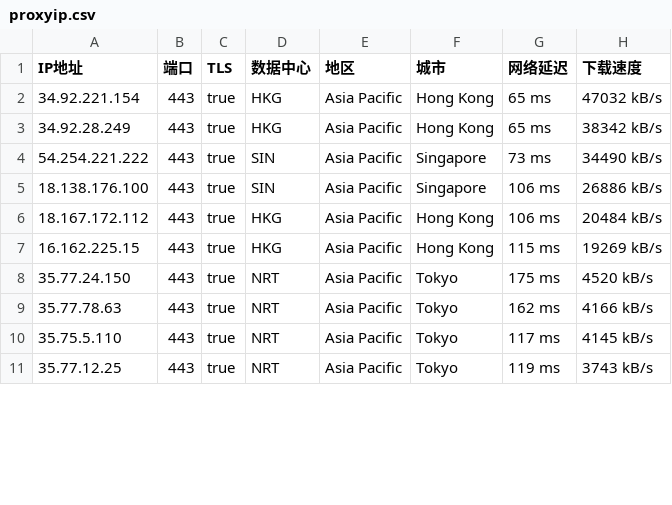
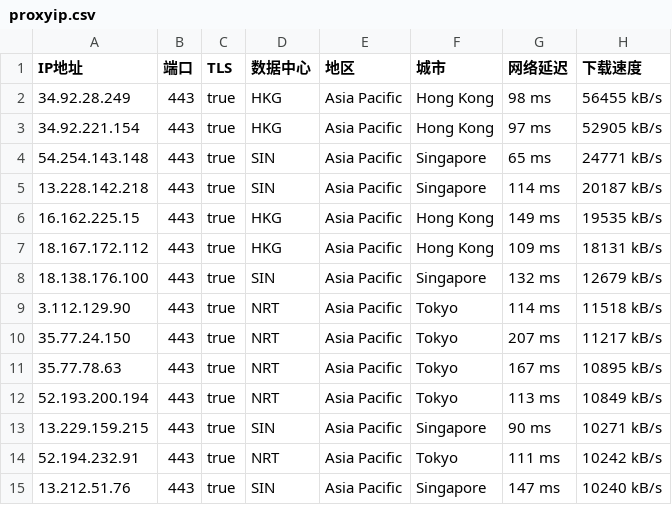
Before and after one commit to mountain787/Lunch-Bag-ip, a CSV file: proxyip.csv, drawn as a sheet; only a part is shown; the diff covers the shown part only.

Commit message:
2025-06-16 01:45:40

```diff
--- a/proxyip.csv
+++ b/proxyip.csv
@@ -1,11 +1,15 @@
 IP地址,端口,TLS,数据中心,地区,城市,网络延迟,下载速度
-34.92.221.154,443,true,HKG,Asia Pacific,Hong Kong,65 ms,47032 kB/s
-34.92.28.249,443,true,HKG,Asia Pacific,Hong Kong,65 ms,38342 kB/s
-54.254.221.222,443,true,SIN,Asia Pacific,Singapore,73 ms,34490 kB/s
-18.138.176.100,443,true,SIN,Asia Pacific,Singapore,106 ms,26886 kB/s
-18.167.172.112,443,true,HKG,Asia Pacific,Hong Kong,106 ms,20484 kB/s
-16.162.225.15,443,true,HKG,Asia Pacific,Hong Kong,115 ms,19269 kB/s
-35.77.24.150,443,true,NRT,Asia Pacific,Tokyo,175 ms,4520 kB/s
-35.77.78.63,443,true,NRT,Asia Pacific,Tokyo,162 ms,4166 kB/s
-35.75.5.110,443,true,NRT,Asia Pacific,Tokyo,117 ms,4145 kB/s
-35.77.12.25,443,true,NRT,Asia Pacific,Tokyo,119 ms,3743 kB/s
+34.92.28.249,443,true,HKG,Asia Pacific,Hong Kong,98 ms,56455 kB/s
+34.92.221.154,443,true,HKG,Asia Pacific,Hong Kong,97 ms,52905 kB/s
+54.254.143.148,443,true,SIN,Asia Pacific,Singapore,65 ms,24771 kB/s
+13.228.142.218,443,true,SIN,Asia Pacific,Singapore,114 ms,20187 kB/s
+16.162.225.15,443,true,HKG,Asia Pacific,Hong Kong,149 ms,19535 kB/s
+18.167.172.112,443,true,HKG,Asia Pacific,Hong Kong,109 ms,18131 kB/s
+18.138.176.100,443,true,SIN,Asia Pacific,Singapore,132 ms,12679 kB/s
+3.112.129.90,443,true,NRT,Asia Pacific,Tokyo,114 ms,11518 kB/s
+35.77.24.150,443,true,NRT,Asia Pacific,Tokyo,207 ms,11217 kB/s
+35.77.78.63,443,true,NRT,Asia Pacific,Tokyo,167 ms,10895 kB/s
+52.193.200.194,443,true,NRT,Asia Pacific,Tokyo,113 ms,10849 kB/s
+13.229.159.215,443,true,SIN,Asia Pacific,Singapore,90 ms,10271 kB/s
+52.194.232.91,443,true,NRT,Asia Pacific,Tokyo,111 ms,10242 kB/s
+13.212.51.76,443,true,SIN,Asia Pacific,Singapore,147 ms,10240 kB/s
```
Also changed, not shown: 2 added rows, 6 removed rows and 58 edited cells elsewhere in this file.
